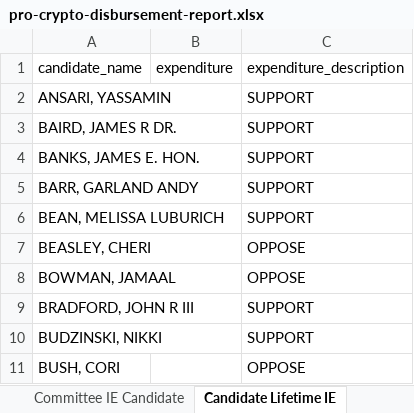
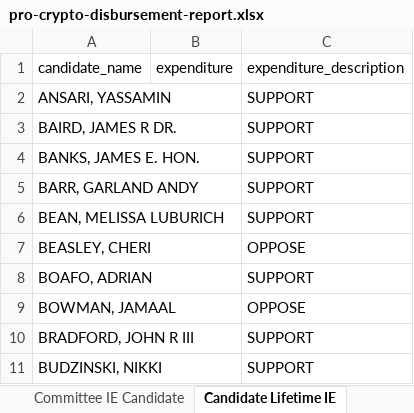
Before and after one commit to JJ-TrackAIPAC/TrackAIPAC, an Excel workbook: reports/pro-crypto/pro-crypto-disbursement-report.xlsx, sheet Candidate Lifetime IE, drawn as a sheet; only a part is shown; the shorter side is filled out with more unchanged rows; values as stored, in another font and other column widths than the file's, no borders; table styles not drawn; the diff names each change by its address in the sheet, - before the commit and + after, or states it on an @@ line.

```diff
--- a/reports/pro-crypto/pro-crypto-disbursement-report.xlsx (sheet Candidate Lifetime IE)
+++ b/reports/pro-crypto/pro-crypto-disbursement-report.xlsx (sheet Candidate Lifetime IE)
+row 8: BOAFO, ADRIAN |  | SUPPORT
```
Also changed, not shown: sheet Committee IE Candidate by Year, sheet Committee IE Candidate, sheet By PAC Total, reports/pro-crypto/pro-crypto-F24-ie-report.xlsx, reports/pro-crypto/pro-crypto-candidate-lobby-lifetime-report.xlsx, 14 other files.
